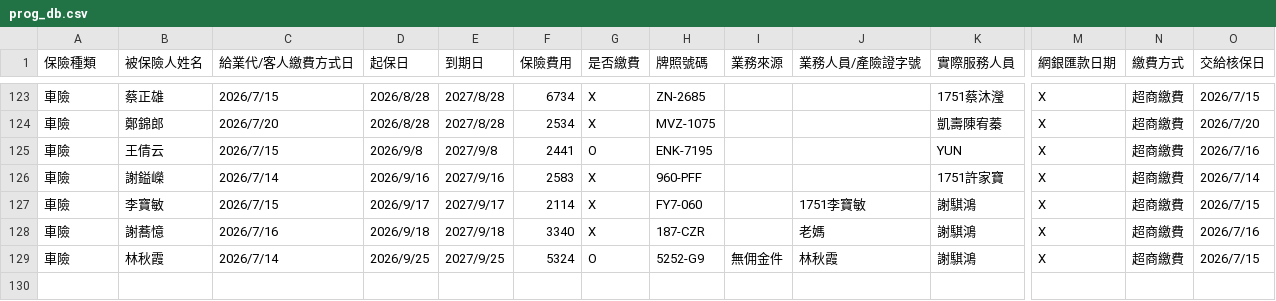
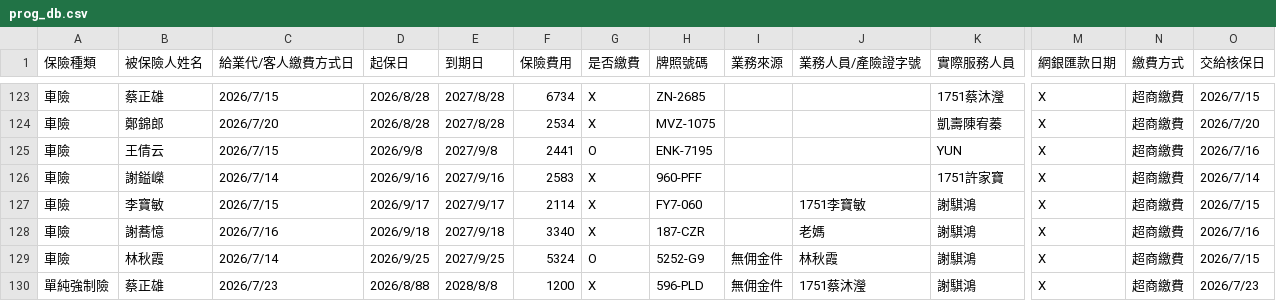
Before and after one commit to ShiauHa-insurance-management-system/insurance_app, a CSV file: prog_db.csv, drawn as a sheet; only a part is shown, gaps mark what is left out; rows hold the shown columns only; the diff names each change by its address in the sheet, - before the commit and + after, or states it on an @@ line.

Commit message:
Add files via upload

```diff
--- a/prog_db.csv
+++ b/prog_db.csv
+row 130: 單純強制險 | 蔡正雄 | 2026/7/23 | 2026/8/88 | 2028/8/8 | 1200 | X | 596-PLD | 無佣金件 | 1751蔡沐瀅 | 謝騏鴻 | X | 超商繳費 | 2026/7/23
```
